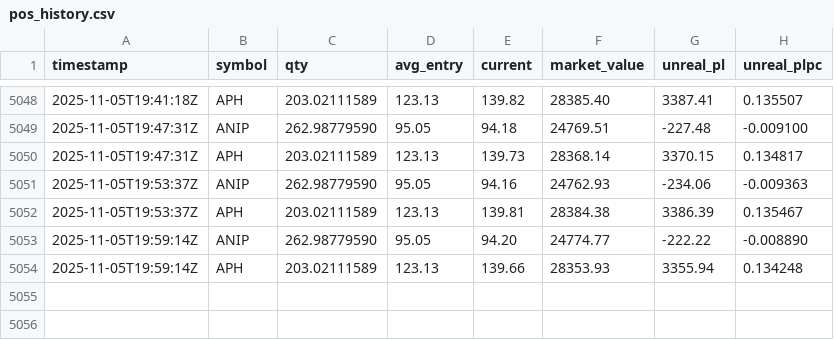
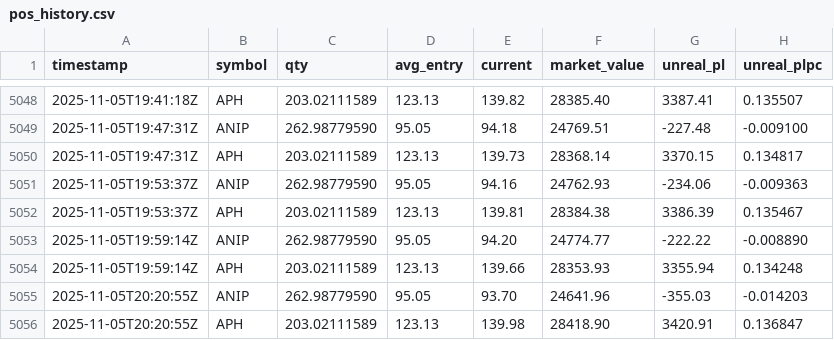
Before and after one commit to deuxfoistrois/trailing, a CSV file: data/pos_history.csv, drawn as a sheet; only a part is shown, gaps mark what is left out.

```diff
--- a/data/pos_history.csv
+++ b/data/pos_history.csv
@@ -5054 +5054,3 @@ timestamp,symbol,qty,avg_entry,current,market_value,unreal_pl,unreal_plpc
 2025-11-05T19:59:14Z,APH,203.02111589,123.13,139.66,28353.93,3355.94,0.134248
+2025-11-05T20:20:55Z,ANIP,262.98779590,95.05,93.70,24641.96,-355.03,-0.014203
+2025-11-05T20:20:55Z,APH,203.02111589,123.13,139.98,28418.90,3420.91,0.136847
```
Also changed, not shown: data/equity_history.csv, 1 other file.
